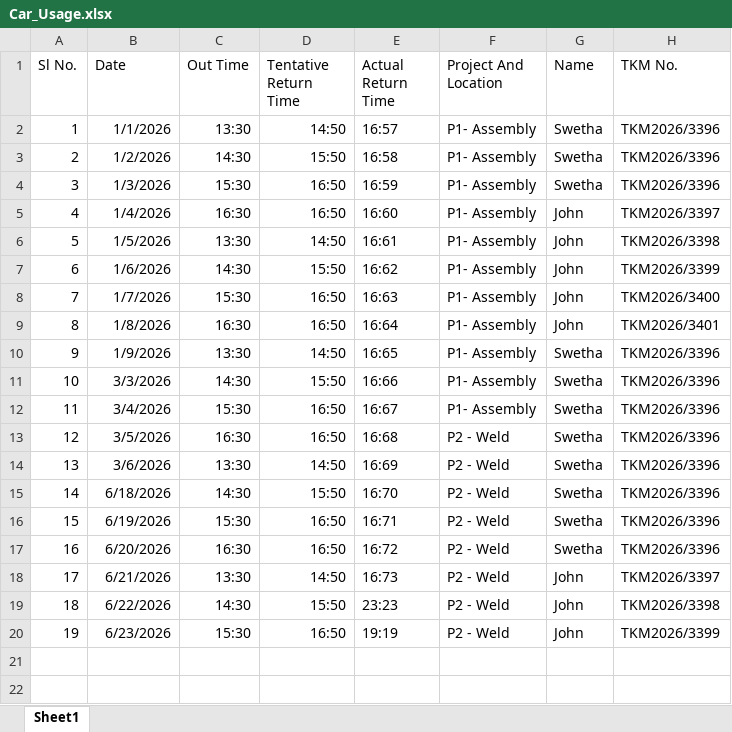
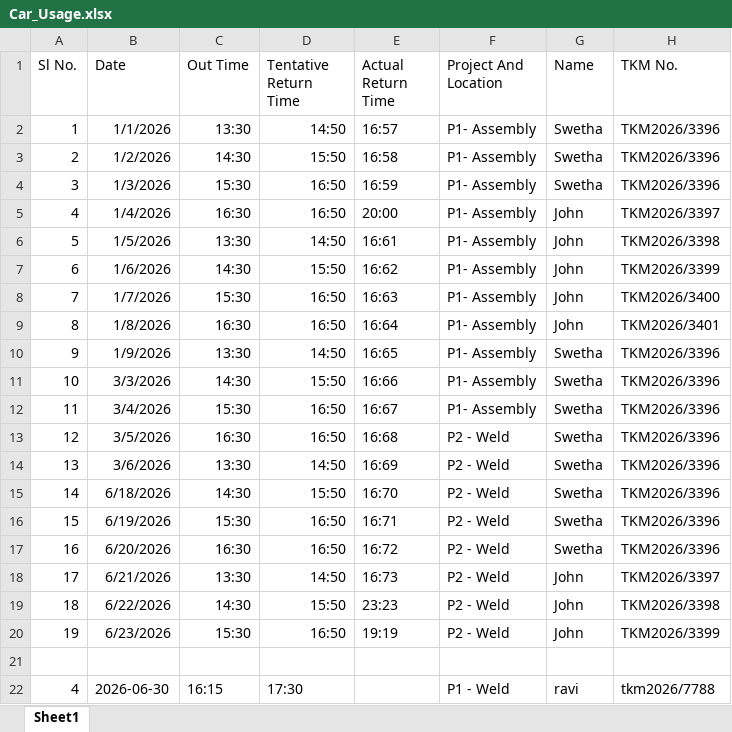
Before and after one commit to swetha290605/IHTM-Analytics, an Excel workbook: data/Car_Usage.xlsx, sheet Sheet1, drawn as a sheet; values as stored, in another font and other column widths than the file's, no borders; the diff names each change by its address in the sheet, - before the commit and + after, or states it on an @@ line.

```diff
--- a/data/Car_Usage.xlsx (sheet Sheet1)
+++ b/data/Car_Usage.xlsx (sheet Sheet1)
-E5 (Actual Return Time): 16:60
+E5 (Actual Return Time): 20:00
+row 21: (empty)
+row 22: 4 | 2026-06-30 | 16:15 | 17:30 |  | P1 - Weld | ravi | tkm2026/7788
```
Also changed, not shown: data/Car_Maintainance_Schedule.xlsx, data/IHTM_Revenue.xlsx, 8 other files.
